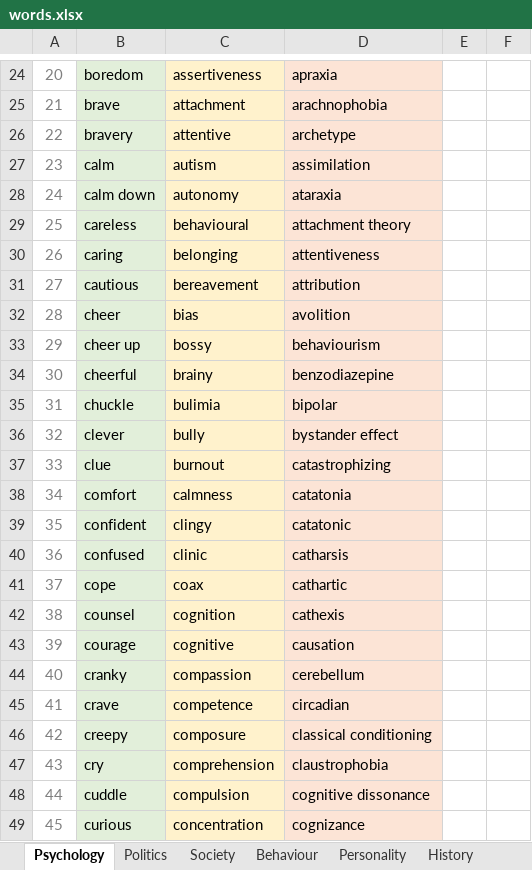
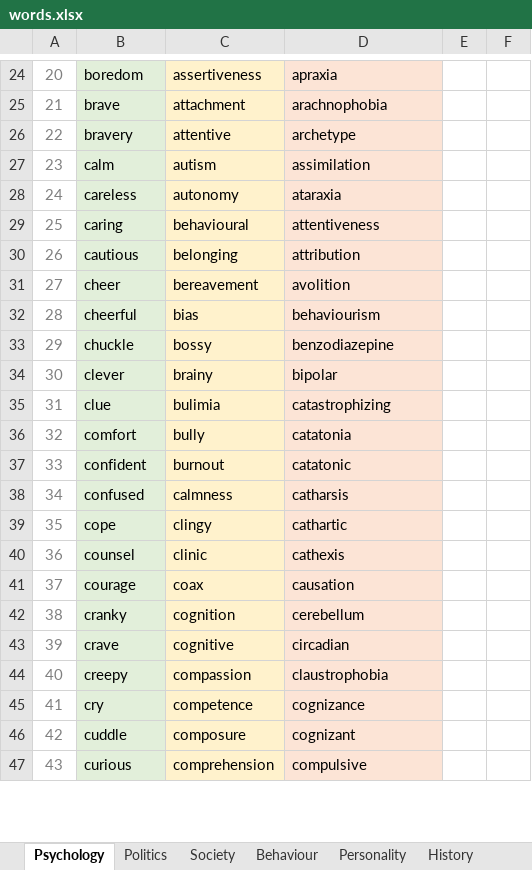
Before and after one commit to vcsrivas/Shabd-Sadhana, an Excel workbook: words.xlsx, sheet Psychology, drawn as a sheet; only a part is shown, gaps mark what is left out; values as stored, in another font and other column widths than the file's, no borders; removed rows and columns are numbered as before the commit, all else as after; the diff covers the shown part only; the diff names each change by its address in the sheet, - before the commit and + after, or states it on an @@ line.

```diff
--- a/words.xlsx (sheet Psychology)
+++ b/words.xlsx (sheet Psychology)
-row 28: 24 | calm down | autonomy | ataraxia
@@ column A renumbered between rows 28 and 249 @@
-C28: behavioural
+C28: autonomy
-D28: attachment theory
+D28: ataraxia
-C29: belonging
+C29: behavioural
-C30: bereavement
+C30: belonging
-C31: bias
+C31: bereavement
-row 33: 29 | cheer up | bossy | behaviourism
-C32: brainy
+C32: bias
-D32: benzodiazepine
+D32: behaviourism
-C33: bulimia
+C33: bossy
-D33: bipolar
+D33: benzodiazepine
-C34: bully
+C34: brainy
-D34: bystander effect
+D34: bipolar
-C35: burnout
+C35: bulimia
-C36: calmness
+C36: bully
-C37: clingy
+C37: burnout
-C38: clinic
+C38: calmness
-C39: coax
+C39: clingy
-C40: cognition
+C40: clinic
-C41: cognitive
+C41: coax
-C42: compassion
+C42: cognition
-C43: competence
+C43: cognitive
-C44: composure
+C44: compassion
-D44: classical conditioning
+D44: claustrophobia
-C45: comprehension
+C45: competence
-D45: claustrophobia
+D45: cognizance
-C46: compulsion
+C46: composure
-D46: cognitive dissonance
+D46: cognizant
-C47: concentration
+C47: comprehension
-D47: cognizance
+D47: compulsive
```
Also changed, not shown: 1 added row, 4 removed rows, 347 edited cells and cell formats elsewhere in this sheet, sheet Environment, sheet Travel, sheet Commerce, sheet Science, sheet Society, sheet Politics, 11 more sheets.
